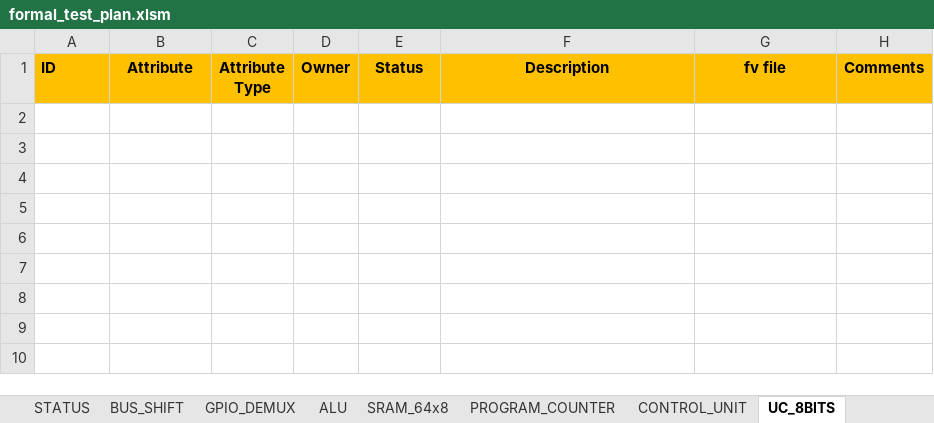
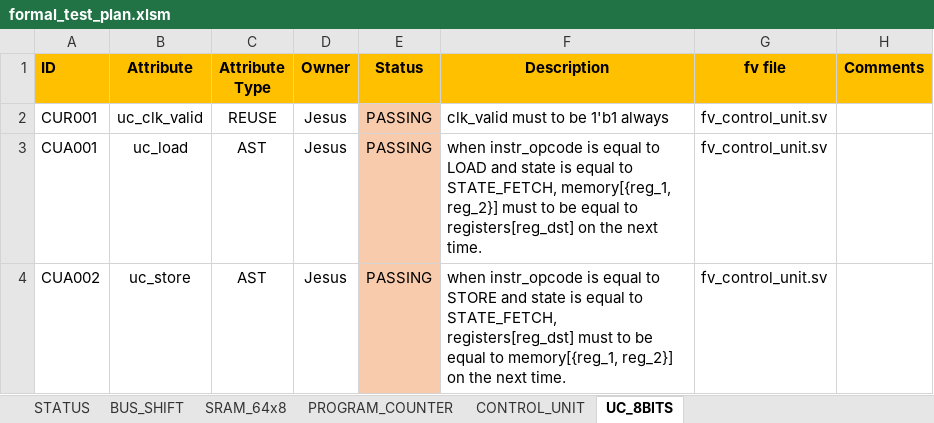
Before and after one commit to ChutsE/uC_8bits, an Excel workbook: documentation/formal_test_plan.xlsm, sheet UC_8BITS, drawn as a sheet; values as stored, in another font and other column widths than the file's, no borders; conditional formats not drawn; the diff names each change by its address in the sheet, - before the commit and + after, or states it on an @@ line.

```diff
--- a/documentation/formal_test_plan.xlsm (sheet UC_8BITS)
+++ b/documentation/formal_test_plan.xlsm (sheet UC_8BITS)
-sheet tab: GPIO_DEMUX
-sheet tab: ALU
+row 2: CUR001 | uc_clk_valid | REUSE | Jesus | PASSING | clk_valid must to be 1'b1 always | fv_control_unit.sv
+row 3: CUA001 | uc_load | AST | Jesus | PASSING | when instr_opcode is equal to LOAD and state is equal to STATE_FETCH, memory[{reg_1, reg_2}] must to be equal to registers[reg_dst] on the next time. | fv_control_unit.sv
+row 4: CUA002 | uc_store | AST | Jesus | PASSING | when instr_opcode is equal to STORE and state is equal to STATE_FETCH, registers[reg_dst] must to be equal to memory[{reg_1, reg_2}] on the next time. | fv_control_unit.sv
```
Also changed, not shown: sheet CONTROL_UNIT, sheet PROGRAM_COUNTER, sheet SRAM_64x8, sheet BUS_SHIFT, charts or pictures, 2 other files.
